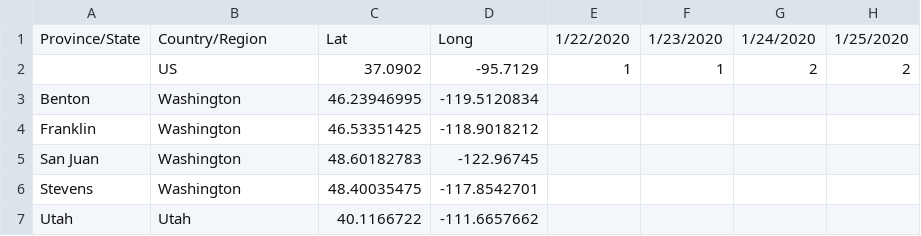
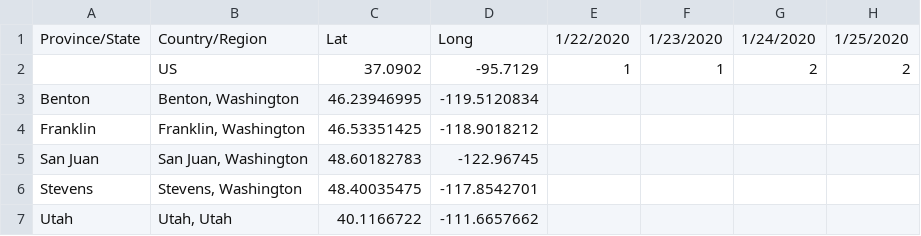
Before and after one commit to jasonpnnl/covid19, a CSV file: time_series_covid19_confirmed_jensen.csv, drawn as a sheet; only a part is shown; the diff names each change by its address in the sheet, - before the commit and + after, or states it on an @@ line.

Commit message:
Changing County Names

```diff
--- a/time_series_covid19_confirmed_jensen.csv
+++ b/time_series_covid19_confirmed_jensen.csv
-B3: Washington
+B3: Benton, Washington
-B4: Washington
+B4: Franklin, Washington
-B5: Washington
+B5: San Juan, Washington
-B6: Washington
+B6: Stevens, Washington
-B7: Utah
+B7: Utah, Utah
```
